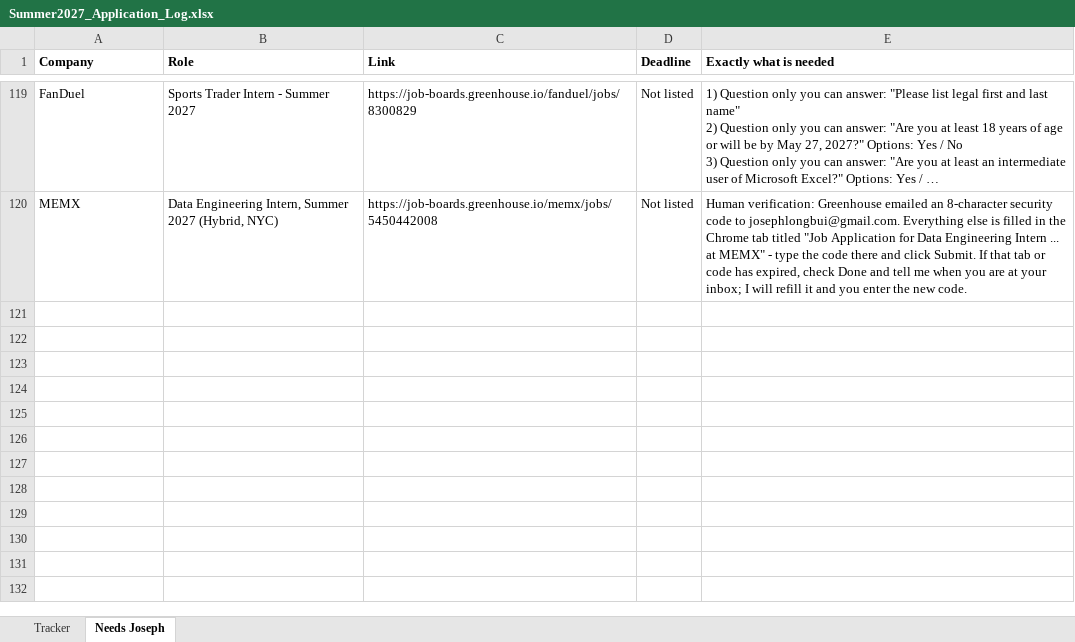
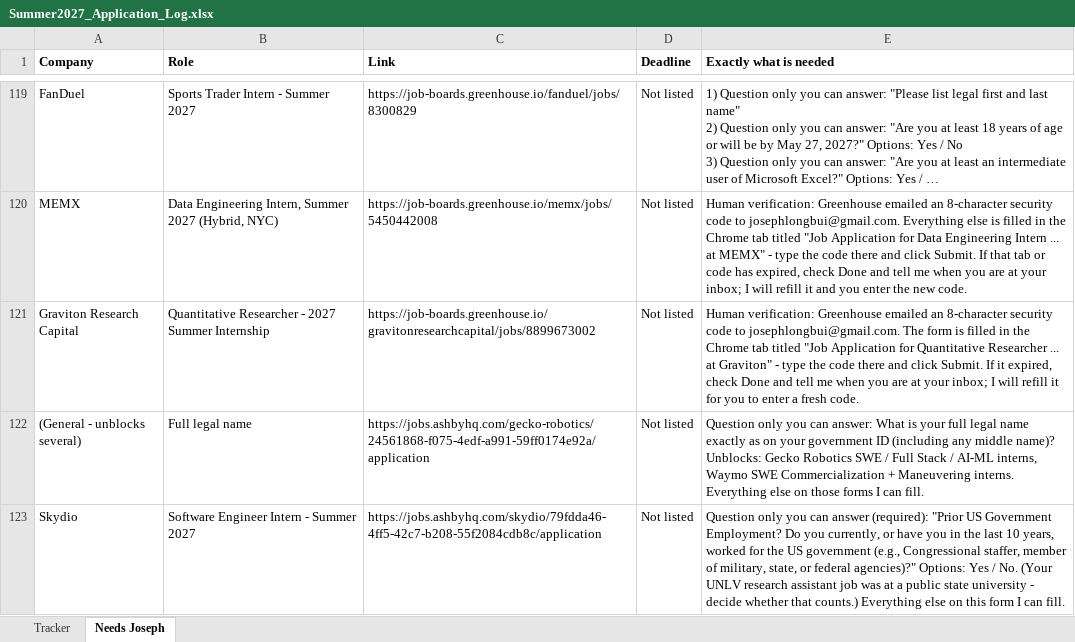
Before and after one commit to josephlongbui-stack/Claude, an Excel workbook: status/Summer2027_Application_Log.xlsx, sheet Needs Joseph, drawn as a sheet; only a part is shown, gaps mark what is left out; long unchanged cells end in …; values as stored, in another font and other column widths than the file's, no borders; the diff names each change by its address in the sheet, - before the commit and + after, or states it on an @@ line.

```diff
--- a/status/Summer2027_Application_Log.xlsx (sheet Needs Joseph)
+++ b/status/Summer2027_Application_Log.xlsx (sheet Needs Joseph)
+row 121: Graviton Research Capital | Quantitative Researcher - 2027 Summer Internship | https://job-boards.greenhouse.io/gravitonresearchcapital/jobs/8899673002 | Not listed | Human verification: Greenhouse emailed an 8-character security code to josephlongbui@gmail.com. The form is filled in the Chrome tab titled "Job Application for Quantitative Researcher ... at Graviton" - type the code there and click Submit. If it expired, check Done and tell me when you are at your inbox; I will refill it for you to enter a fresh code.
+row 122: (General - unblocks several) | Full legal name | https://jobs.ashbyhq.com/gecko-robotics/24561868-f075-4edf-a991-59ff0174e92a/application | Not listed | Question only you can answer: What is your full legal name exactly as on your government ID (including any middle name)? Unblocks: Gecko Robotics SWE / Full Stack / AI-ML interns, Waymo SWE Commercialization + Maneuvering interns. Everything else on those forms I can fill.
+row 123: Skydio | Software Engineer Intern - Summer 2027 | https://jobs.ashbyhq.com/skydio/79fdda46-4ff5-42c7-b208-55f2084cdb8c/application | Not listed | Question only you can answer (required): "Prior US Government Employment? Do you currently, or have you in the last 10 years, worked for the US government (e.g., Congressional staffer, member of military, state, or federal agencies)?" Options: Yes / No. (Your UNLV research assistant job was at a public state university - decide whether that counts.) Everything else on this form I can fill.
```
Also changed, not shown: sheet Tracker, 2 other files.
